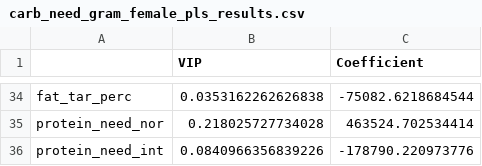
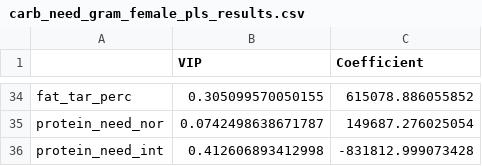
Before and after one commit to szmoe/Nutritional_Self-reliance_Vs._Guided_Personalized_Nutrition, a CSV file: results_Calorie/carb_need_gram_female_pls_results.csv, drawn as a sheet; only a part is shown, gaps mark what is left out; the diff covers the shown part only.

```diff
--- a/results_Calorie/carb_need_gram_female_pls_results.csv
+++ b/results_Calorie/carb_need_gram_female_pls_results.csv
@@ -34,3 +34,3 @@
-"fat_tar_perc",0.0353162262626838,-75082.6218684544
-"protein_need_nor",0.218025727734028,463524.702534414
-"protein_need_int",0.0840966356839226,-178790.220973776
+"fat_tar_perc",0.305099570050155,615078.886055852
+"protein_need_nor",0.0742498638671787,149687.276025054
+"protein_need_int",0.412606893412998,-831812.999073428
```
Also changed, not shown: 64 edited cells elsewhere in this file, results_Calorie/fat_model_check_two_pls_results.csv, results_Calorie/mcSimulationResults.csv, 55 other files.
